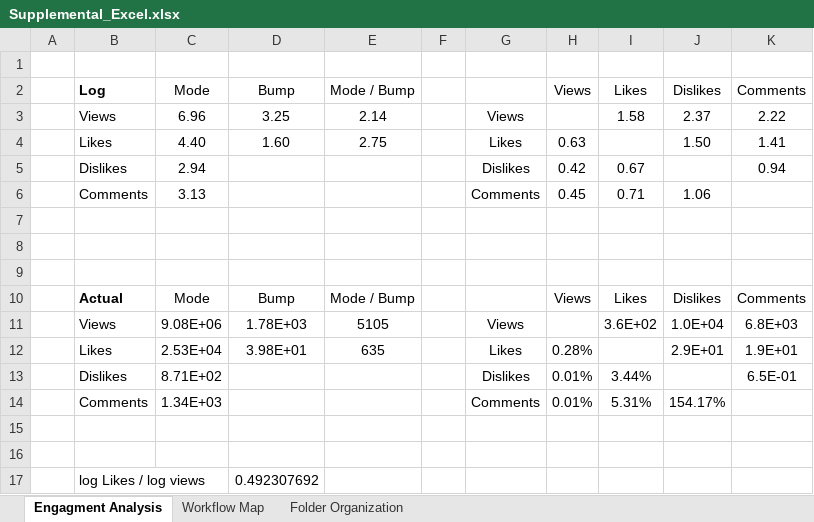
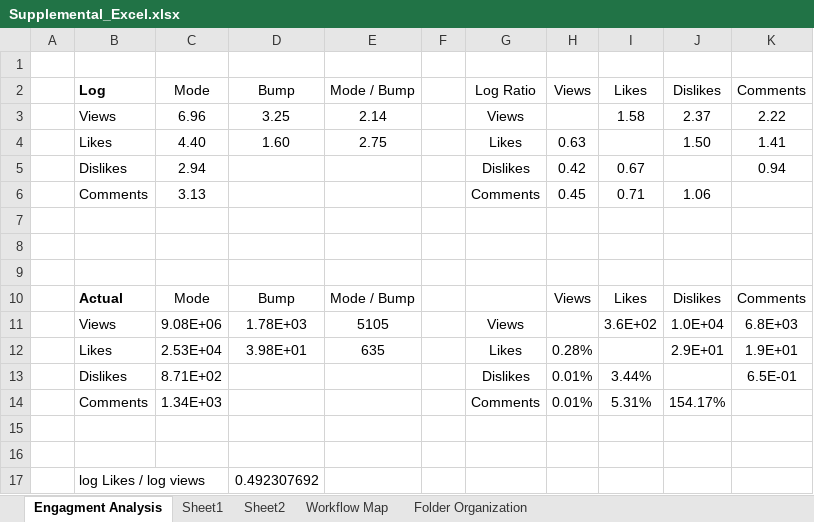
Before and after one commit to conorbarryhoke/Capstone, an Excel workbook: background/Supplemental_Excel.xlsx, sheet Engagment Analysis, drawn as a sheet; values as stored, in another font and other column widths than the file's, no borders; the diff names each change by its address in the sheet, - before the commit and + after, or states it on an @@ line.

```diff
--- a/background/Supplemental_Excel.xlsx (sheet Engagment Analysis)
+++ b/background/Supplemental_Excel.xlsx (sheet Engagment Analysis)
+sheet tab: Sheet1
+sheet tab: Sheet2
-G2: (empty)
+G2: Log Ratio
```
Also changed, not shown: 2 other files.
